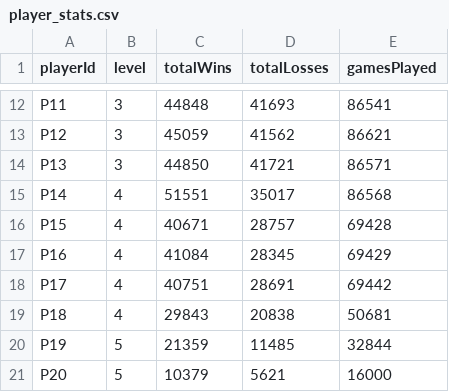
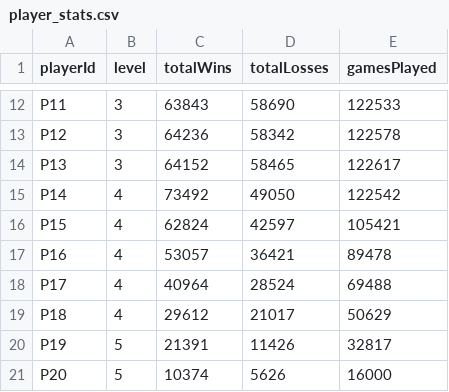
Before and after one commit to sylhare/Badminton, a CSV file: analysis/data/cg_algo/player_stats.csv, drawn as a sheet; only a part is shown, gaps mark what is left out; the diff covers the shown part only; the diff names each change by its address in the sheet, - before the commit and + after, or states it on an @@ line.

```diff
--- a/analysis/data/cg_algo/player_stats.csv
+++ b/analysis/data/cg_algo/player_stats.csv
-C12 (totalWins): 44848
+C12 (totalWins): 63843
-D12 (totalLosses): 41693
+D12 (totalLosses): 58690
-E12 (gamesPlayed): 86541
+E12 (gamesPlayed): 122533
-C13 (totalWins): 45059
+C13 (totalWins): 64236
-D13 (totalLosses): 41562
+D13 (totalLosses): 58342
-E13 (gamesPlayed): 86621
+E13 (gamesPlayed): 122578
-C14 (totalWins): 44850
+C14 (totalWins): 64152
-D14 (totalLosses): 41721
+D14 (totalLosses): 58465
-E14 (gamesPlayed): 86571
+E14 (gamesPlayed): 122617
-C15 (totalWins): 51551
+C15 (totalWins): 73492
-D15 (totalLosses): 35017
+D15 (totalLosses): 49050
-E15 (gamesPlayed): 86568
+E15 (gamesPlayed): 122542
-C16 (totalWins): 40671
+C16 (totalWins): 62824
-D16 (totalLosses): 28757
+D16 (totalLosses): 42597
-E16 (gamesPlayed): 69428
+E16 (gamesPlayed): 105421
-C17 (totalWins): 41084
+C17 (totalWins): 53057
-D17 (totalLosses): 28345
+D17 (totalLosses): 36421
-E17 (gamesPlayed): 69429
+E17 (gamesPlayed): 89478
-C18 (totalWins): 40751
+C18 (totalWins): 40964
-D18 (totalLosses): 28691
+D18 (totalLosses): 28524
-E18 (gamesPlayed): 69442
+E18 (gamesPlayed): 69488
-C19 (totalWins): 29843
+C19 (totalWins): 29612
-D19 (totalLosses): 20838
+D19 (totalLosses): 21017
-E19 (gamesPlayed): 50681
+E19 (gamesPlayed): 50629
-C20 (totalWins): 21359
+C20 (totalWins): 21391
-D20 (totalLosses): 11485
+D20 (totalLosses): 11426
-E20 (gamesPlayed): 32844
+E20 (gamesPlayed): 32817
-C21 (totalWins): 10379
+C21 (totalWins): 10374
-D21 (totalLosses): 5621
+D21 (totalLosses): 5626
```
Also changed, not shown: 30 edited cells elsewhere in this file, analysis/data/cg_algo/bench_events.csv, analysis/data/mc_algo/bench_events.csv, 30 other files.
